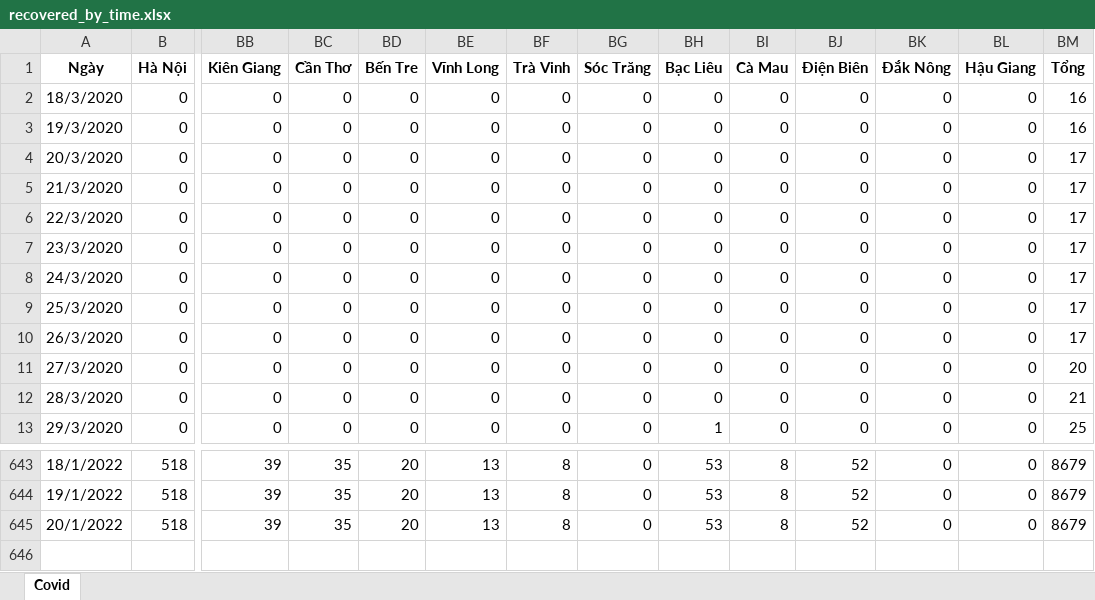
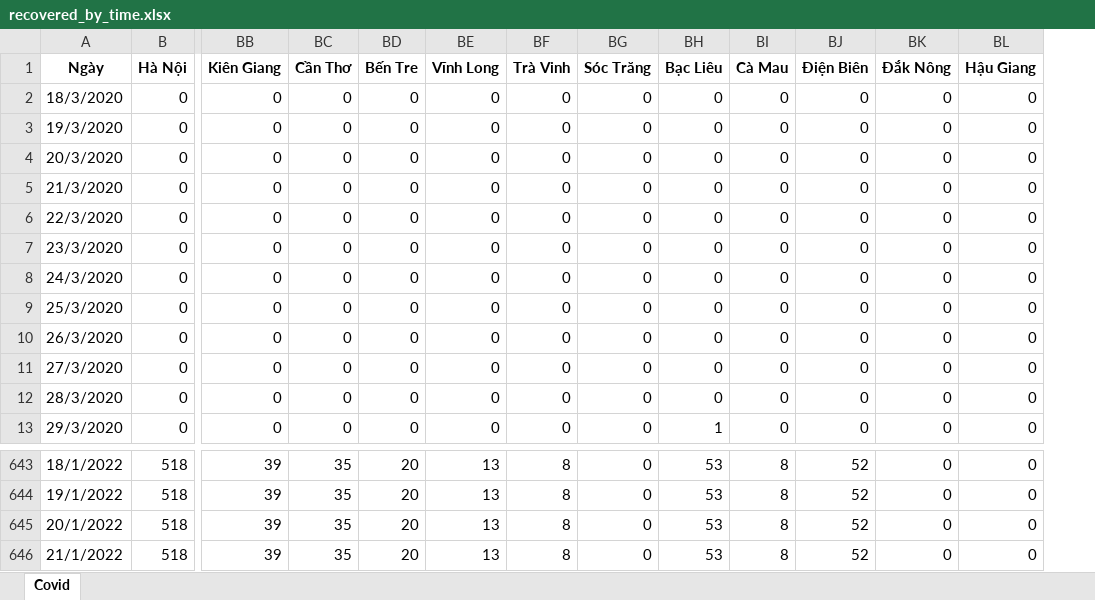
Before and after one commit to ChungKiet/CovidPredict, an Excel workbook: data/recovered_by_time.xlsx, sheet Covid, drawn as a sheet; only a part is shown, gaps mark what is left out; values as stored, in another font and other column widths than the file's, no borders; removed rows and columns are numbered as before the commit, all else as after; rows hold the shown columns only; the diff names each change by its address in the sheet, - before the commit and + after, or states it on an @@ line.

Commit message:
Done

```diff
--- a/data/recovered_by_time.xlsx (sheet Covid)
+++ b/data/recovered_by_time.xlsx (sheet Covid)
-column BM (Tổng), rows 2-13: 16 | 16 | 17 | 17 | 17 | 17 | 17 | 17 | 17 | 20 | 21 | 25; rows 643-645: all 8679
+row 646: 21/1/2022 | 518 | 39 | 35 | 20 | 13 | 8 | 0 | 53 | 8 | 52 | 0 | 0
```
